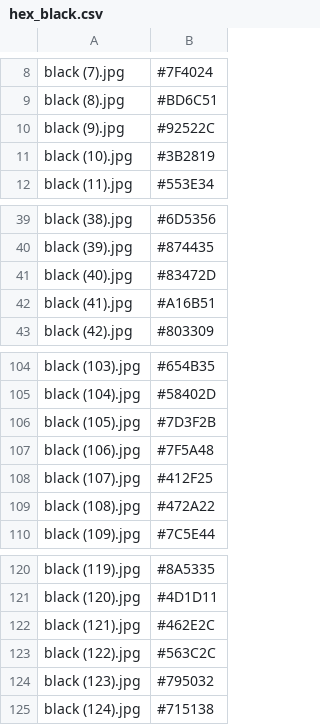
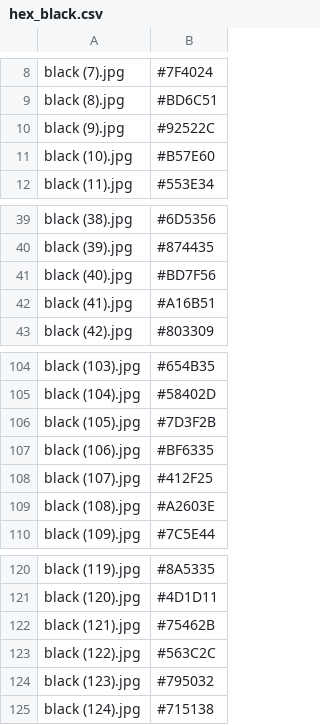
Before and after one commit to kamilarr/Glammuse-IOT, a CSV file: Convert/hex_black.csv, drawn as a sheet; only a part is shown, gaps mark what is left out.

Commit message:
Dataset black brown new

```diff
--- a/Convert/hex_black.csv
+++ b/Convert/hex_black.csv
@@ -10,3 +10,3 @@ black (8).jpg;#BD6C51
 black (9).jpg;#92522C
-black (10).jpg;#3B2819
+black (10).jpg;#B57E60
 black (11).jpg;#553E34
@@ -40,3 +40,3 @@ black (38).jpg;#6D5356
 black (39).jpg;#874435
-black (40).jpg;#83472D
+black (40).jpg;#BD7F56
 black (41).jpg;#A16B51
@@ -106,5 +106,5 @@ black (104).jpg;#58402D
 black (105).jpg;#7D3F2B
-black (106).jpg;#7F5A48
+black (106).jpg;#BF6335
 black (107).jpg;#412F25
-black (108).jpg;#472A22
+black (108).jpg;#A2603E
 black (109).jpg;#7C5E44
@@ -121,3 +121,3 @@ black (119).jpg;#8A5335
 black (120).jpg;#4D1D11
-black (121).jpg;#462E2C
+black (121).jpg;#75462B
 black (122).jpg;#563C2C
```
Also changed, not shown: Convert/hex_brown.csv, 7 other files.
